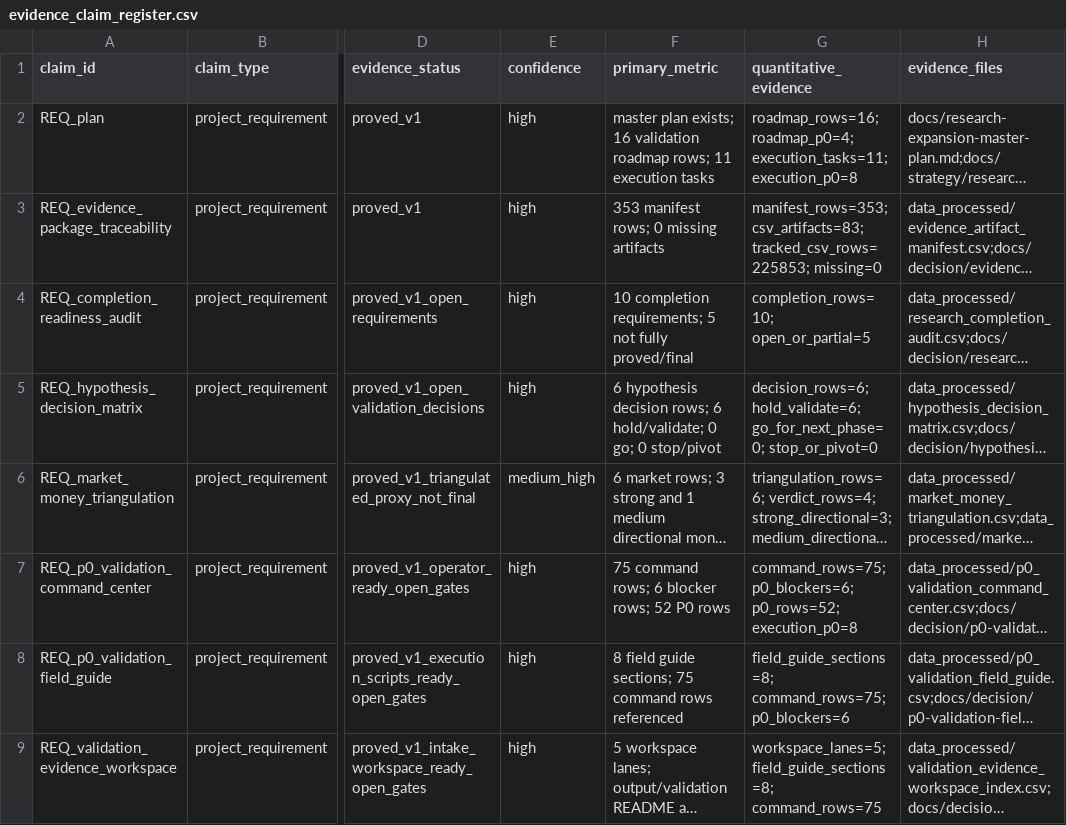
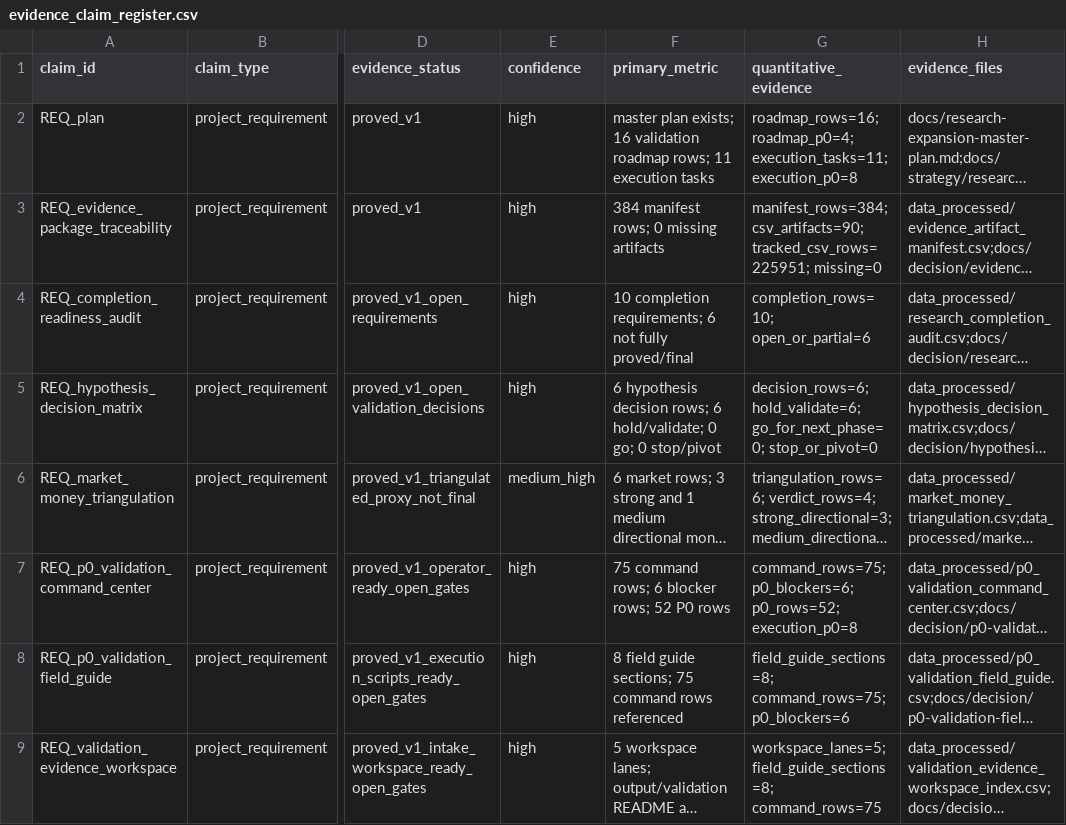
Before and after one commit to kirbudilov01/alina-research, a CSV file: data_processed/evidence_claim_register.csv, drawn as a sheet; only a part is shown, gaps mark what is left out; long unchanged cells end in …; the diff names each change by its address in the sheet, - before the commit and + after, or states it on an @@ line.

```diff
--- a/data_processed/evidence_claim_register.csv
+++ b/data_processed/evidence_claim_register.csv
-F3 (primary_metric): 353 manifest rows; 0 missing artifacts
+F3 (primary_metric): 384 manifest rows; 0 missing artifacts
-G3 (quantitative_evidence): manifest_rows=353; csv_artifacts=83; tracked_csv_rows=225853; missing=0
+G3 (quantitative_evidence): manifest_rows=384; csv_artifacts=90; tracked_csv_rows=225951; missing=0
-F4 (primary_metric): …completion requirements; 5 not fully…
+F4 (primary_metric): …completion requirements; 6 not fully…
-G4 (quantitative_evidence): completion_rows=10; open_or_partial=5
+G4 (quantitative_evidence): completion_rows=10; open_or_partial=6
```
Also changed, not shown: data_processed/evidence_artifact_manifest.csv, data_processed/research_completion_audit.csv, 17 other files.
